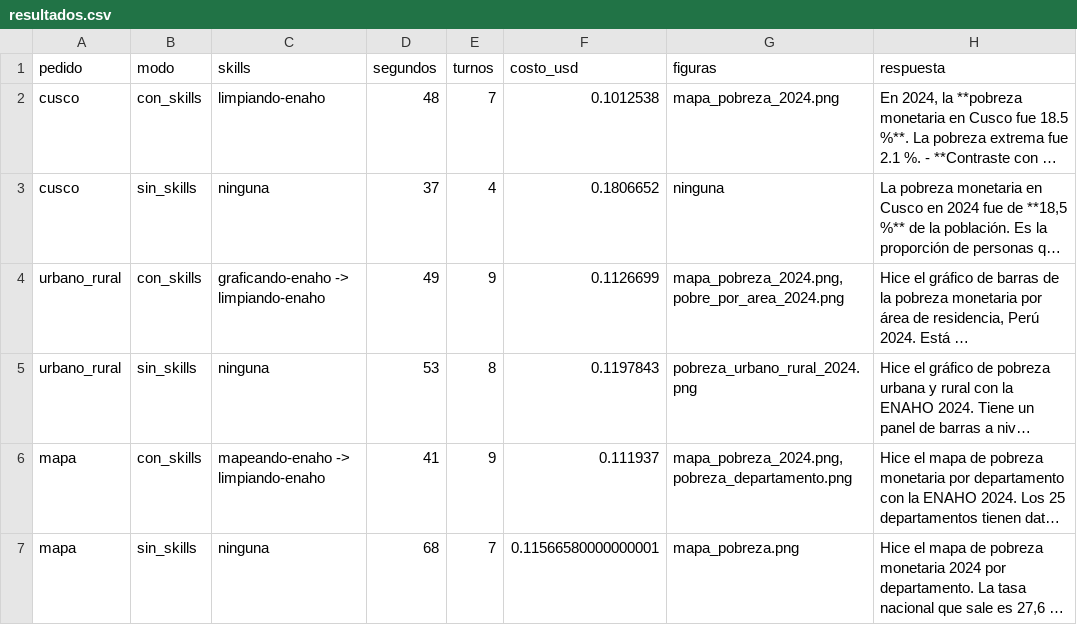
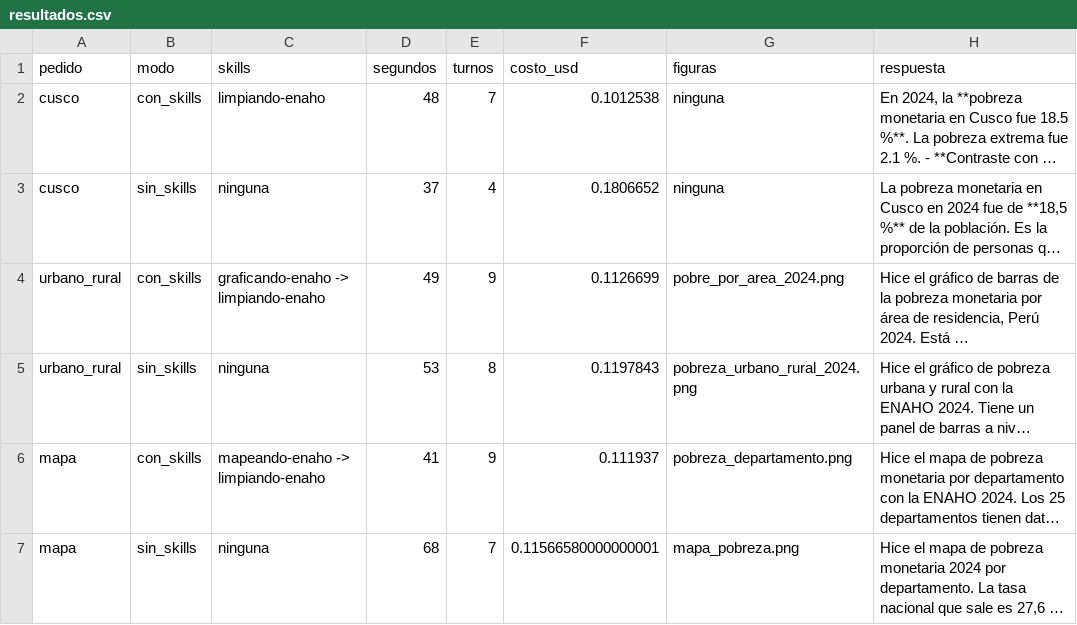
Before and after one commit to roddyhuarhua-hub/enaho-skills, a CSV file: evaluacion/resultados.csv, drawn as a sheet; long unchanged cells end in …; the diff names each change by its address in the sheet, - before the commit and + after, or states it on an @@ line.

```diff
--- a/evaluacion/resultados.csv
+++ b/evaluacion/resultados.csv
-G2 (figuras): mapa_pobreza_2024.png
+G2 (figuras): ninguna
-G4 (figuras): mapa_pobreza_2024.png, pobre_por_area_2024.png
+G4 (figuras): pobre_por_area_2024.png
-G6 (figuras): mapa_pobreza_2024.png, pobreza_departamento.png
+G6 (figuras): pobreza_departamento.png
```
Also changed, not shown: 6 other files.
